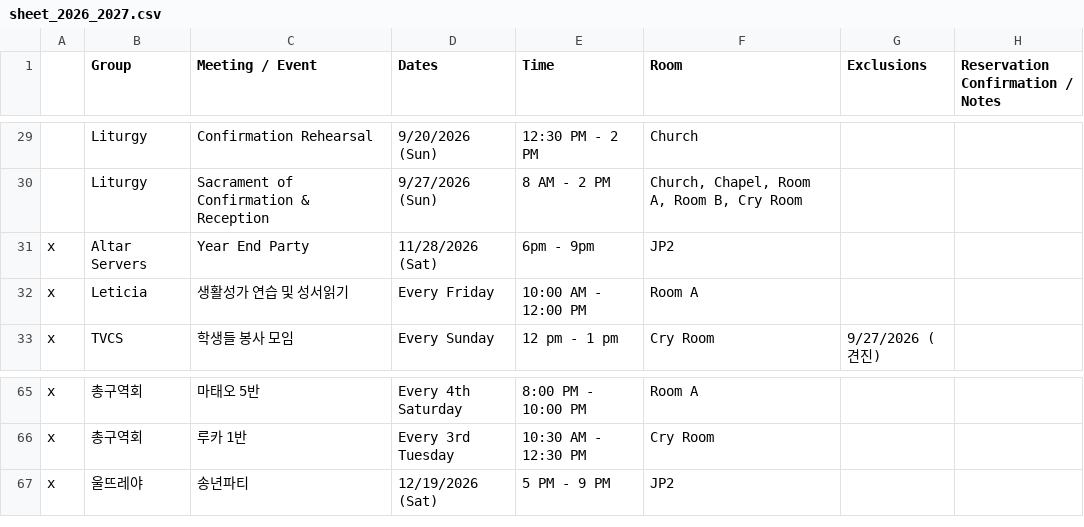
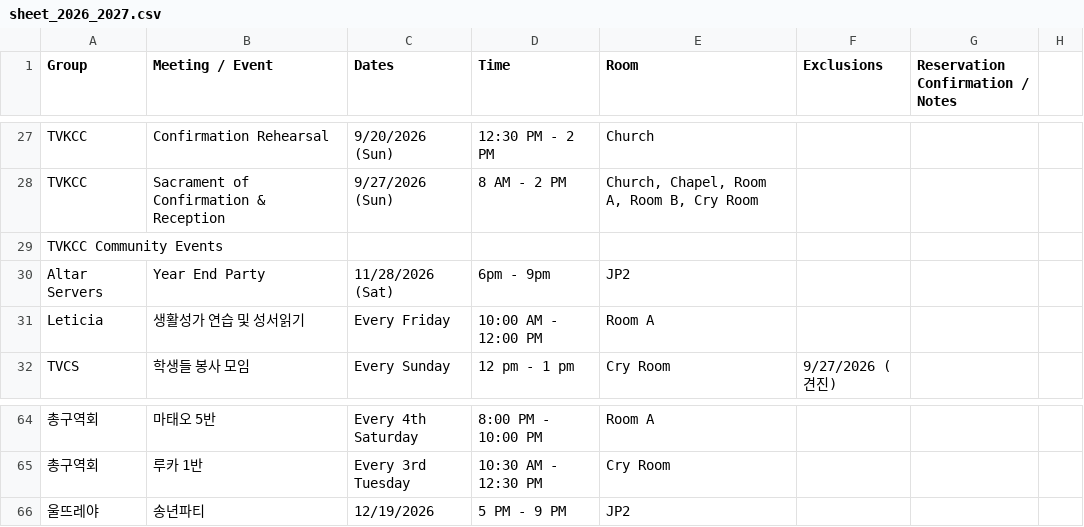
Before and after one commit to youngkjoo/ses-schedule, a CSV file: sheet_2026_2027.csv, drawn as a sheet; only a part is shown, gaps mark what is left out; removed rows and columns are numbered as before the commit, all else as after; the diff covers the shown part only; the diff names each change by its address in the sheet, - before the commit and + after, or states it on an @@ line.

```diff
--- a/sheet_2026_2027.csv
+++ b/sheet_2026_2027.csv
-column A, rows 31-33: all x; rows 65-67: all x
+column H, empty
-A27:A28 (Group): Liturgy
+A27:A28 (Group): TVKCC
+row 29: TVKCC Community Events
-C66 (Dates): 12/19/2026 (Sat)
+C66 (Dates): 12/19/2026
```
Also changed, not shown: 2 removed rows and 27 edited cells elsewhere in this file, 1 other file.
